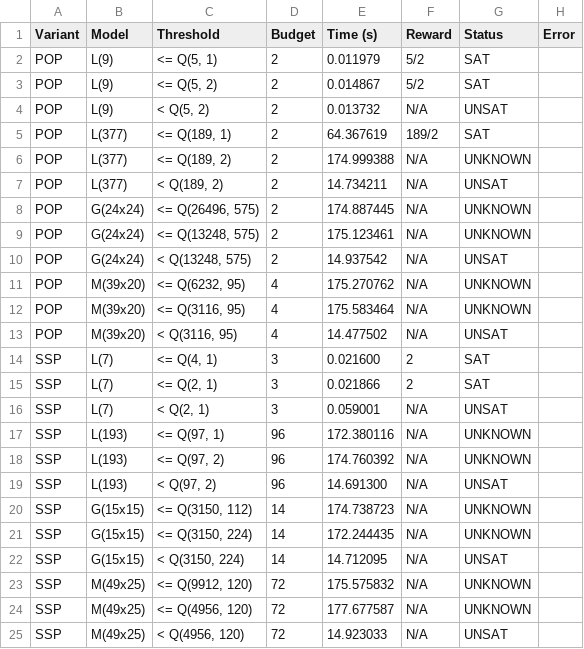
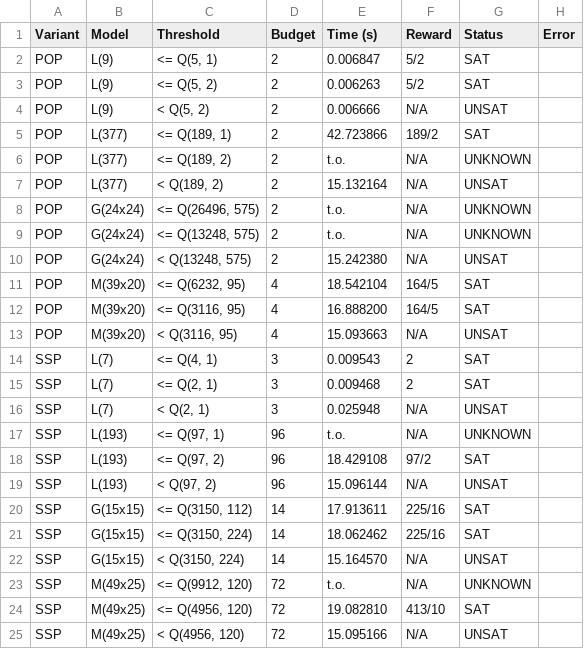
Before and after one commit to Zedrichu/Optimal-Observability-Problem, a CSV file: benchmark_repo/reorder-constraints/order-1_2_0_3.csv, drawn as a sheet; only a part is shown; the diff covers the shown part only.

```diff
--- a/benchmark_repo/reorder-constraints/order-1_2_0_3.csv
+++ b/benchmark_repo/reorder-constraints/order-1_2_0_3.csv
@@ -1,25 +1,25 @@
 Variant,Model,Threshold,Budget,Time (s),Reward,Status,Error
-POP,L(9),"<= Q(5, 1)",2,0.011979,5/2,SAT,
-POP,L(9),"<= Q(5, 2)",2,0.014867,5/2,SAT,
-POP,L(9),"<  Q(5, 2)",2,0.013732,N/A,UNSAT,
-POP,L(377),"<= Q(189, 1)",2,64.367619,189/2,SAT,
-POP,L(377),"<= Q(189, 2)",2,174.999388,N/A,UNKNOWN,
-POP,L(377),"<  Q(189, 2)",2,14.734211,N/A,UNSAT,
-POP,G(24x24),"<= Q(26496, 575)",2,174.887445,N/A,UNKNOWN,
-POP,G(24x24),"<= Q(13248, 575)",2,175.123461,N/A,UNKNOWN,
-POP,G(24x24),"<  Q(13248, 575)",2,14.937542,N/A,UNSAT,
-POP,M(39x20),"<= Q(6232, 95)",4,175.270762,N/A,UNKNOWN,
-POP,M(39x20),"<= Q(3116, 95)",4,175.583464,N/A,UNKNOWN,
-POP,M(39x20),"<  Q(3116, 95)",4,14.477502,N/A,UNSAT,
-SSP,L(7),"<= Q(4, 1)",3,0.021600,2,SAT,
-SSP,L(7),"<= Q(2, 1)",3,0.021866,2,SAT,
-SSP,L(7),"<  Q(2, 1)",3,0.059001,N/A,UNSAT,
-SSP,L(193),"<= Q(97, 1)",96,172.380116,N/A,UNKNOWN,
-SSP,L(193),"<= Q(97, 2)",96,174.760392,N/A,UNKNOWN,
-SSP,L(193),"<  Q(97, 2)",96,14.691300,N/A,UNSAT,
-SSP,G(15x15),"<= Q(3150, 112)",14,174.738723,N/A,UNKNOWN,
-SSP,G(15x15),"<= Q(3150, 224)",14,172.244435,N/A,UNKNOWN,
-SSP,G(15x15),"<  Q(3150, 224)",14,14.712095,N/A,UNSAT,
-SSP,M(49x25),"<= Q(9912, 120)",72,175.575832,N/A,UNKNOWN,
-SSP,M(49x25),"<= Q(4956, 120)",72,177.677587,N/A,UNKNOWN,
-SSP,M(49x25),"<  Q(4956, 120)",72,14.923033,N/A,UNSAT,
+POP,L(9),"<= Q(5, 1)",2,0.006847,5/2,SAT,
+POP,L(9),"<= Q(5, 2)",2,0.006263,5/2,SAT,
+POP,L(9),"<  Q(5, 2)",2,0.006666,N/A,UNSAT,
+POP,L(377),"<= Q(189, 1)",2,42.723866,189/2,SAT,
+POP,L(377),"<= Q(189, 2)",2,t.o.,N/A,UNKNOWN,
+POP,L(377),"<  Q(189, 2)",2,15.132164,N/A,UNSAT,
+POP,G(24x24),"<= Q(26496, 575)",2,t.o.,N/A,UNKNOWN,
+POP,G(24x24),"<= Q(13248, 575)",2,t.o.,N/A,UNKNOWN,
+POP,G(24x24),"<  Q(13248, 575)",2,15.242380,N/A,UNSAT,
+POP,M(39x20),"<= Q(6232, 95)",4,18.542104,164/5,SAT,
+POP,M(39x20),"<= Q(3116, 95)",4,16.888200,164/5,SAT,
+POP,M(39x20),"<  Q(3116, 95)",4,15.093663,N/A,UNSAT,
+SSP,L(7),"<= Q(4, 1)",3,0.009543,2,SAT,
+SSP,L(7),"<= Q(2, 1)",3,0.009468,2,SAT,
+SSP,L(7),"<  Q(2, 1)",3,0.025948,N/A,UNSAT,
+SSP,L(193),"<= Q(97, 1)",96,t.o.,N/A,UNKNOWN,
+SSP,L(193),"<= Q(97, 2)",96,18.429108,97/2,SAT,
+SSP,L(193),"<  Q(97, 2)",96,15.096144,N/A,UNSAT,
+SSP,G(15x15),"<= Q(3150, 112)",14,17.913611,225/16,SAT,
+SSP,G(15x15),"<= Q(3150, 224)",14,18.062462,225/16,SAT,
+SSP,G(15x15),"<  Q(3150, 224)",14,15.164570,N/A,UNSAT,
+SSP,M(49x25),"<= Q(9912, 120)",72,t.o.,N/A,UNKNOWN,
+SSP,M(49x25),"<= Q(4956, 120)",72,19.082810,413/10,SAT,
+SSP,M(49x25),"<  Q(4956, 120)",72,15.095166,N/A,UNSAT,
```
Also changed, not shown: 20 edited cells elsewhere in this file, benchmark_repo/reorder-constraints/order-1_0_2_3.csv, benchmark_repo/reorder-constraints/order-1_0_3_2.csv, 22 other files.
